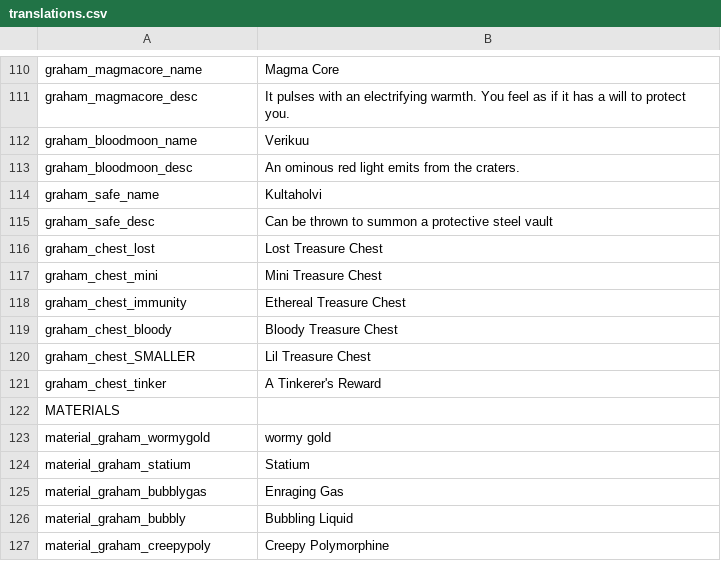
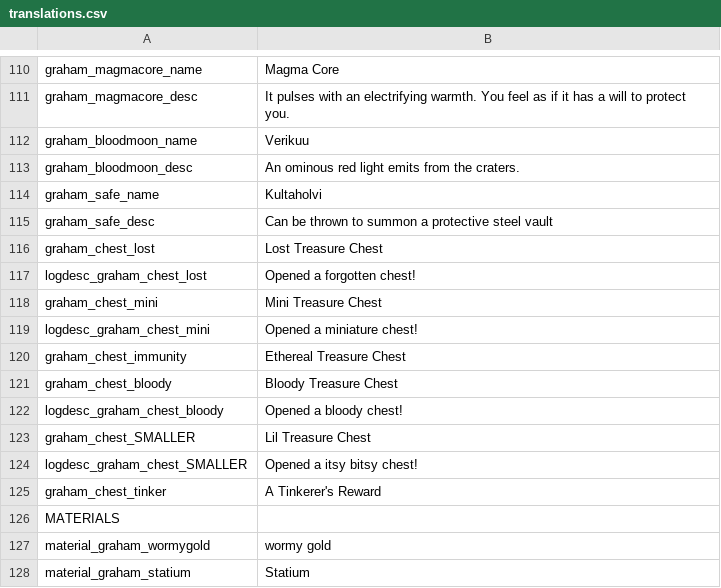
Before and after one commit to GrahamBurgers/grahamsperks, a CSV file: files/translations.csv, drawn as a sheet; only a part is shown, gaps mark what is left out; the shorter side is filled out with more unchanged rows; the diff names each change by its address in the sheet, - before the commit and + after, or states it on an @@ line.

Commit message:
Branball graphics and chest messages
Tried my hand at the bramball graphics and also made it so the different chests give different open messages.

```diff
--- a/files/translations.csv
+++ b/files/translations.csv
+row 117: logdesc_graham_chest_lost | Opened a forgotten chest!
+row 119: logdesc_graham_chest_mini | Opened a miniature chest!
+row 122: logdesc_graham_chest_bloody | Opened a bloody chest!
+row 124: logdesc_graham_chest_SMALLER | Opened a itsy bitsy chest!
```
Also changed, not shown: 8 other files.
